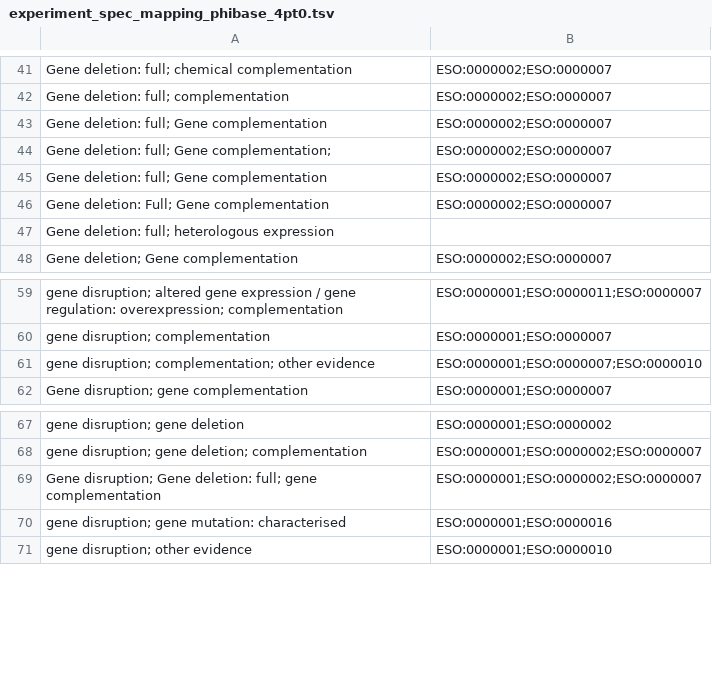
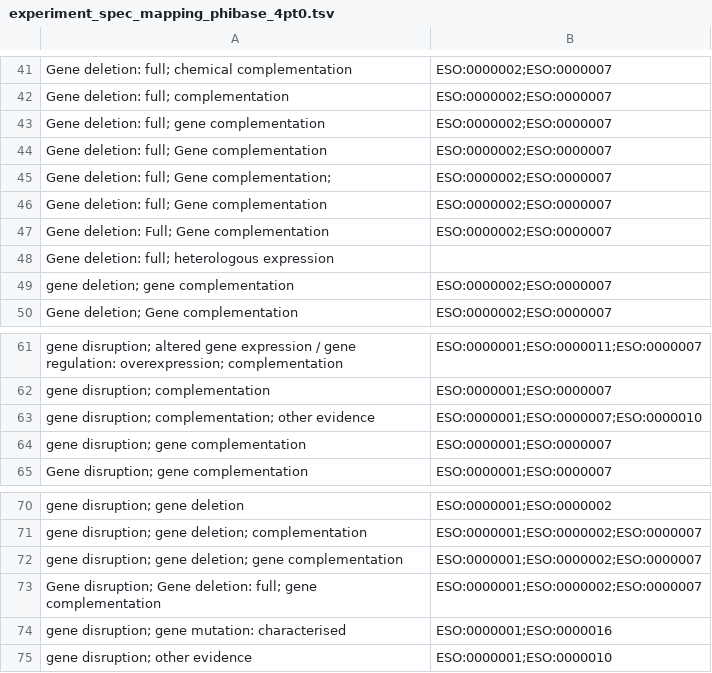
Before and after one commit to PHI-base/phibase5-parser, a TSV file: mapping/experiment_spec_mapping_phibase_4pt0.tsv, drawn as a sheet; only a part is shown, gaps mark what is left out.

Commit message:
Additional terms added to experimental spec mapping file

```diff
--- a/mapping/experiment_spec_mapping_phibase_4pt0.tsv
+++ b/mapping/experiment_spec_mapping_phibase_4pt0.tsv
@@ -42,2 +42,3 @@ Gene deletion: full; chemical complementation	ESO:0000002;ESO:0000007
 Gene deletion: full; complementation	ESO:0000002;ESO:0000007
+Gene deletion: full; gene complementation	ESO:0000002;ESO:0000007
 Gene deletion: full;  Gene complementation	ESO:0000002;ESO:0000007
@@ -47,2 +48,3 @@ Gene deletion: Full; Gene complementation	ESO:0000002;ESO:0000007
 Gene deletion: full; heterologous expression
+gene deletion; gene complementation	ESO:0000002;ESO:0000007
 Gene deletion; Gene complementation	ESO:0000002;ESO:0000007
@@ -61,2 +63,3 @@ gene disruption; complementation	ESO:0000001;ESO:0000007
 gene disruption; complementation; other evidence	ESO:0000001;ESO:0000007;ESO:0000010
+gene disruption; gene complementation	ESO:0000001;ESO:0000007
 Gene disruption; gene complementation	ESO:0000001;ESO:0000007
@@ -68,2 +71,3 @@ gene disruption; gene deletion	ESO:0000001;ESO:0000002
 gene disruption; gene deletion; complementation	ESO:0000001;ESO:0000002;ESO:0000007
+gene disruption; gene deletion; gene complementation	ESO:0000001;ESO:0000002;ESO:0000007
 Gene disruption; Gene deletion: full; gene complementation	ESO:0000001;ESO:0000002;ESO:0000007
```
